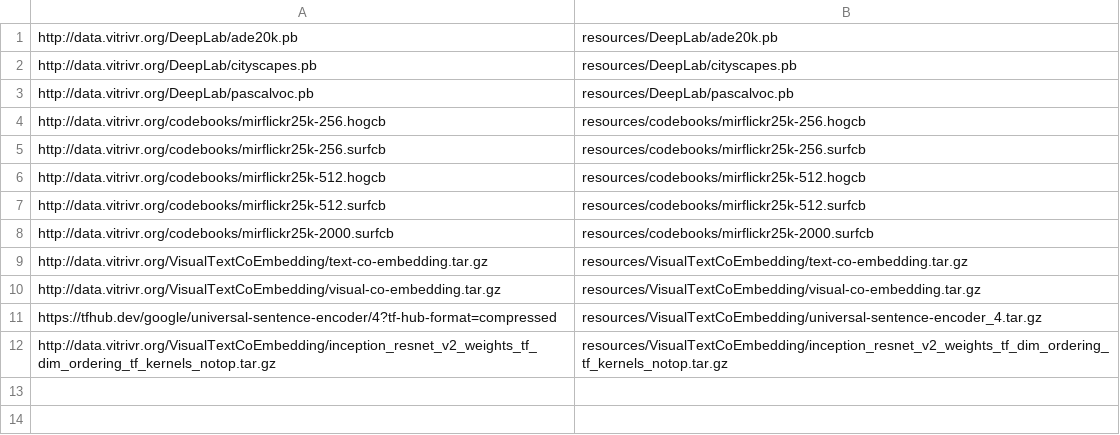
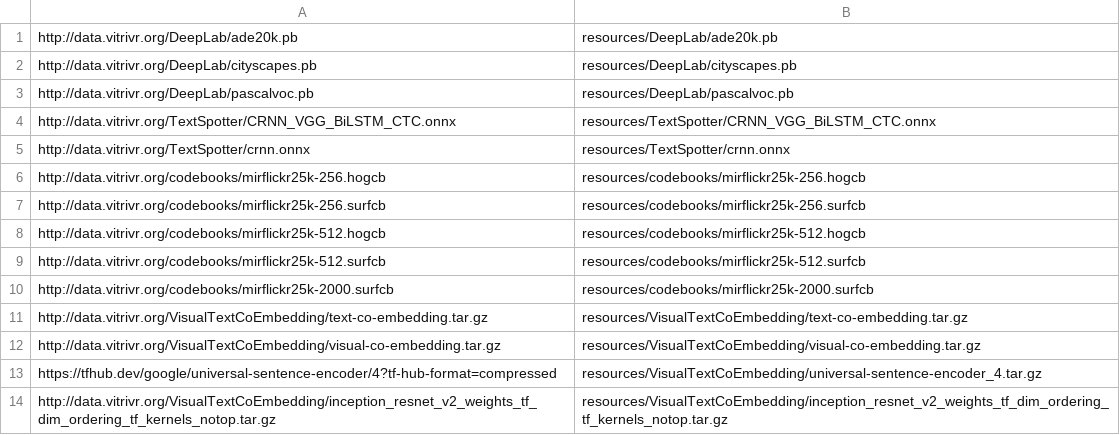
Before and after one commit to vitrivr/cineast, a CSV file: externalFiles.csv, drawn as a sheet.

Commit message:
adding onxx files to externalFiles.csv, which resolves #214
Former-commit-id: 2c06d6a3e6ac521ce17be1c1cfb4f8db33d9af8a

```diff
--- a/externalFiles.csv
+++ b/externalFiles.csv
@@ -3,2 +3,4 @@ http://data.vitrivr.org/DeepLab/cityscapes.pb,resources/DeepLab/cityscapes.pb
 http://data.vitrivr.org/DeepLab/pascalvoc.pb,resources/DeepLab/pascalvoc.pb
+http://data.vitrivr.org/TextSpotter/CRNN_VGG_BiLSTM_CTC.onnx,resources/TextSpotter/CRNN_VGG_BiLSTM_CTC.onnx
+http://data.vitrivr.org/TextSpotter/crnn.onnx,resources/TextSpotter/crnn.onnx
 http://data.vitrivr.org/codebooks/mirflickr25k-256.hogcb,resources/codebooks/mirflickr25k-256.hogcb
```
